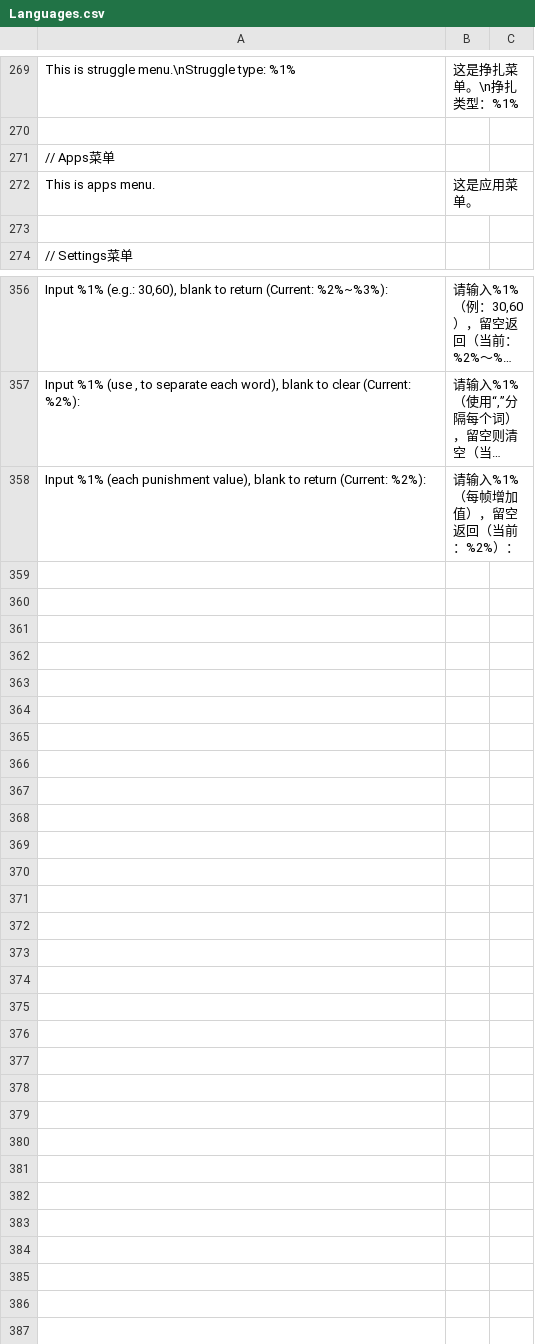
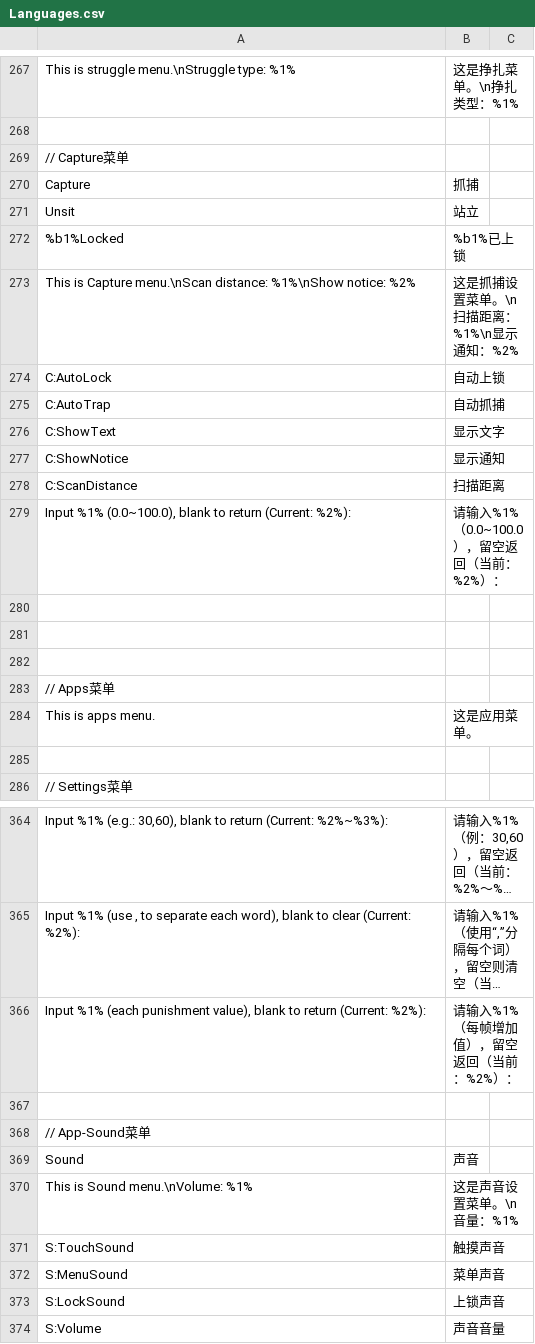
Before and after one commit to road0001/SecondLife-LSL-OpenSource, a CSV file: Language/Languages.csv, drawn as a sheet; only a part is shown, gaps mark what is left out; long unchanged cells end in …; the diff covers the shown part only; the diff names each change by its address in the sheet, - before the commit and + after, or states it on an @@ line.

Commit message:
脚本功能更新
capture.lsl
- 1.0.2 20260514
	- 优化接口规则。

App脚本更新

sound.lsl
- 1.0.1 20260514
	- 加入声音初始化前禁用的功能。
	- 加入音量设置功能。

更新语言数据。
更新文档。

```diff
--- a/Language/Languages.csv
+++ b/Language/Languages.csv
+row 269: // Capture菜单
@@ row 10 moved to row 270: Capture @@
@@ row 11 moved to row 271: Unsit @@
@@ row 8 moved to row 272: %b1%Locked @@
+row 273: This is Capture menu.\nScan distance: %1%\nShow notice: %2% | 这是抓捕设置菜单。\n扫描距离：%1%\n显示通知：%2%
+row 274: C:AutoLock | 自动上锁
+row 275: C:AutoTrap | 自动抓捕
+row 276: C:ShowText | 显示文字
+row 277: C:ShowNotice | 显示通知
+row 278: C:ScanDistance | 扫描距离
+row 279: Input %1% (0.0~100.0), blank to return (Current: %2%): | 请输入%1%（0.0~100.0），留空返回（当前：%2%）：
+row 280: (empty)
+row 281: (empty)
+row 282: (empty)
+row 367: (empty)
+row 368: // App-Sound菜单
+row 369: Sound | 声音
+row 370: This is Sound menu.\nVolume: %1% | 这是声音设置菜单。\n音量：%1%
+row 371: S:TouchSound | 触摸声音
+row 372: S:MenuSound | 菜单声音
+row 373: S:LockSound | 上锁声音
+row 374: S:Volume | 声音音量
```
Also changed, not shown: 2 added rows and 5 removed rows elsewhere in this file, 4 other files.
